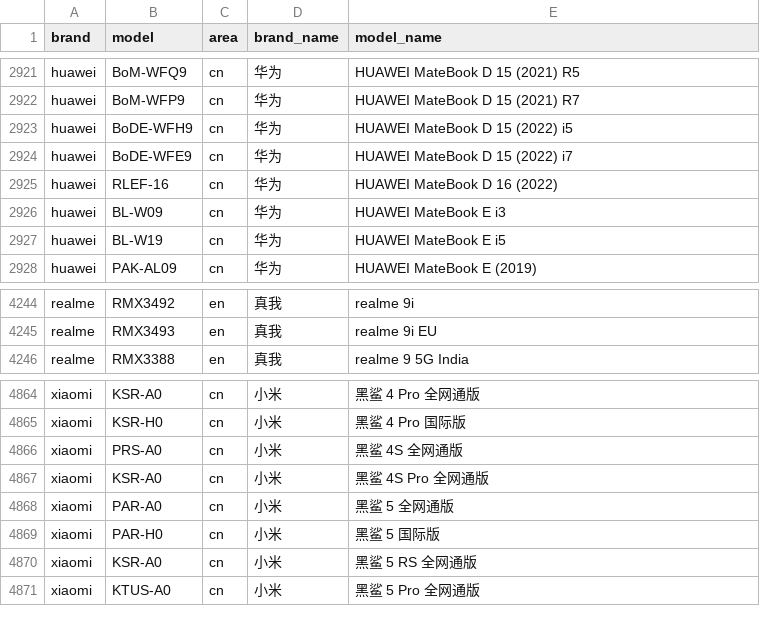
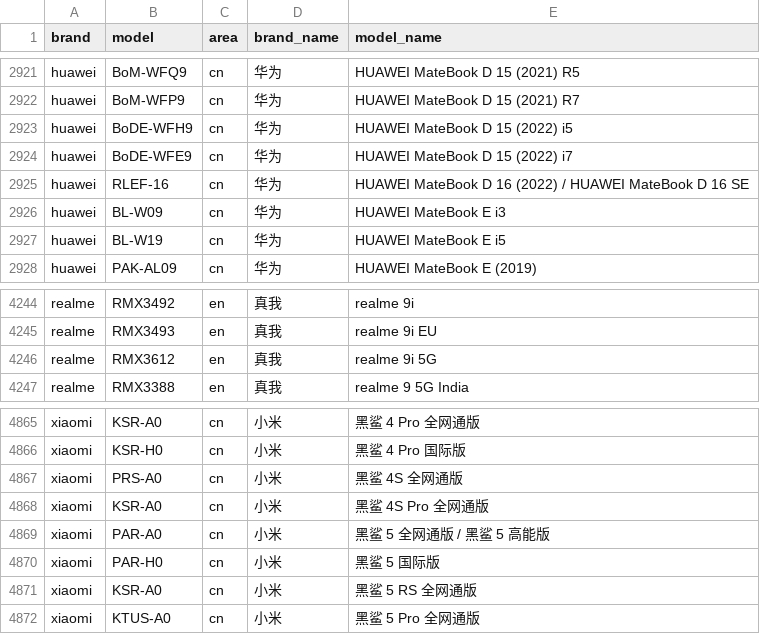
Before and after one commit to jantacy/mobilemodels, a CSV file: brand_model.csv, drawn as a sheet; only a part is shown, gaps mark what is left out.

Commit message:
Sync with MobileModels eee909a282022075fb5bb7296394b92b5cdae322

```diff
--- a/brand_model.csv
+++ b/brand_model.csv
@@ -2924,3 +2924,3 @@ huawei,BoDE-WFH9,cn,华为, HUAWEI MateBook D 15 (2022) i5
 huawei,BoDE-WFE9,cn,华为, HUAWEI MateBook D 15 (2022) i7
-huawei,RLEF-16,cn,华为, HUAWEI MateBook D 16 (2022)
+huawei,RLEF-16,cn,华为, HUAWEI MateBook D 16 (2022) / HUAWEI MateBook D 16 SE
 huawei,BL-W09,cn,华为, HUAWEI MateBook E i3
@@ -4245,2 +4245,3 @@ realme,RMX3492,en,真我, realme 9i
 realme,RMX3493,en,真我, realme 9i EU
+realme,RMX3612,en,真我, realme 9i 5G
 realme,RMX3388,en,真我, realme 9 5G India
@@ -4867,3 +4868,3 @@ xiaomi,PRS-A0,cn,小米, 黑鲨 4S 全网通版
 xiaomi,KSR-A0,cn,小米, 黑鲨 4S Pro 全网通版
-xiaomi,PAR-A0,cn,小米, 黑鲨 5 全网通版
+xiaomi,PAR-A0,cn,小米, 黑鲨 5 全网通版 / 黑鲨 5 高能版
 xiaomi,PAR-H0,cn,小米, 黑鲨 5 国际版
```
Also changed, not shown: 1 other file.
